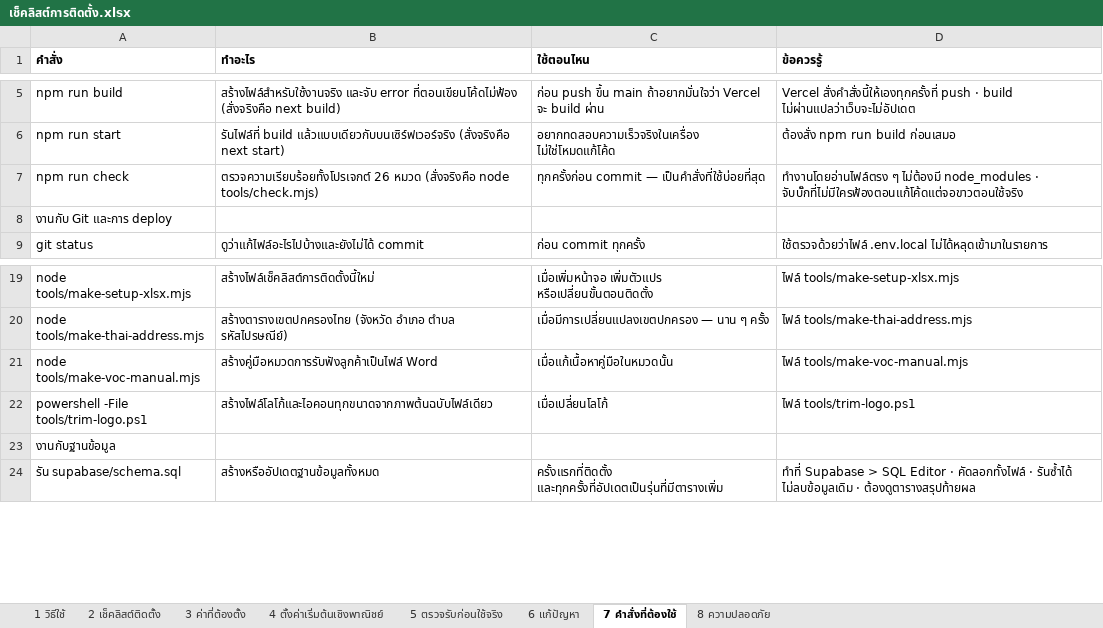
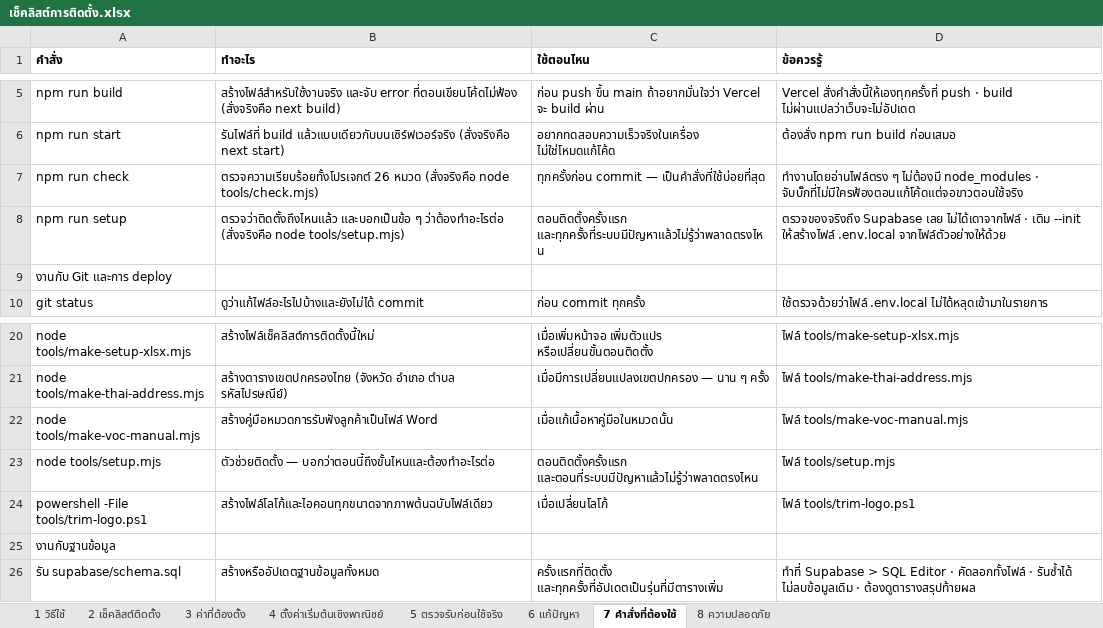
Before and after one commit to actingsubltsuteepatchotasing-dot/InventorySystem, an Excel workbook: Docs/เช็คลิสต์การติดตั้ง.xlsx, sheet 7 คำสั่งที่ต้องใช้, drawn as a sheet; only a part is shown, gaps mark what is left out; values as stored, in another font and other column widths than the file's, no borders; the diff names each change by its address in the sheet, - before the commit and + after, or states it on an @@ line.

```diff
--- a/Docs/เช็คลิสต์การติดตั้ง.xlsx (sheet 7 คำสั่งที่ต้องใช้)
+++ b/Docs/เช็คลิสต์การติดตั้ง.xlsx (sheet 7 คำสั่งที่ต้องใช้)
+row 8: npm run setup | ตรวจว่าติดตั้งถึงไหนแล้ว และบอกเป็นข้อ ๆ ว่าต้องทำอะไรต่อ (สั่งจริงคือ node tools/setup.mjs) | ตอนติดตั้งครั้งแรก และทุกครั้งที่ระบบมีปัญหาแล้วไม่รู้ว่าพลาดตรงไหน | ตรวจของจริงถึง Supabase เลย ไม่ได้เดาจากไฟล์ · เติม --init ให้สร้างไฟล์ .env.local จากไฟล์ตัวอย่างให้ด้วย
+row 23: node tools/setup.mjs | ตัวช่วยติดตั้ง — บอกว่าตอนนี้ถึงขั้นไหนและต้องทำอะไรต่อ | ตอนติดตั้งครั้งแรก และตอนที่ระบบมีปัญหาแล้วไม่รู้ว่าพลาดตรงไหน | ไฟล์ tools/setup.mjs
```
Also changed, not shown: sheet 2 เช็คลิสต์ติดตั้ง, sheet 1 วิธีใช้, Docs/ProjectProcess.xlsx, 7 other files.
